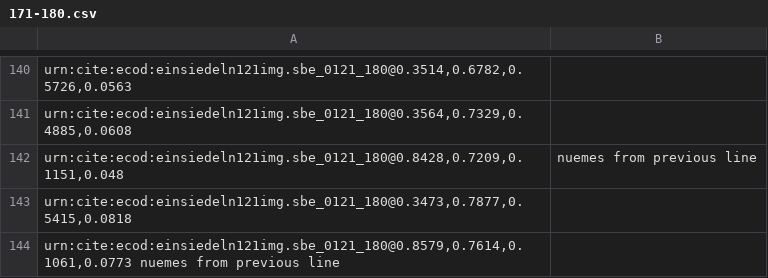
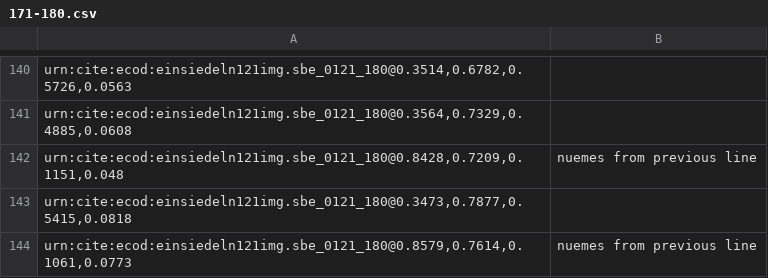
Before and after one commit to HCMID/chant, a CSV file: indices/171-180.csv, drawn as a sheet; only a part is shown, gaps mark what is left out.

Commit message:
Update 171-180.csv

```diff
--- a/indices/171-180.csv
+++ b/indices/171-180.csv
@@ -143,2 +143,2 @@
 "urn:cite:ecod:einsiedeln121img.sbe_0121_180@0.3473,0.7877,0.5415,0.0818",
-"urn:cite:ecod:einsiedeln121img.sbe_0121_180@0.8579,0.7614,0.1061,0.0773" nuemes from previous line
+"urn:cite:ecod:einsiedeln121img.sbe_0121_180@0.8579,0.7614,0.1061,0.0773", nuemes from previous line
```
